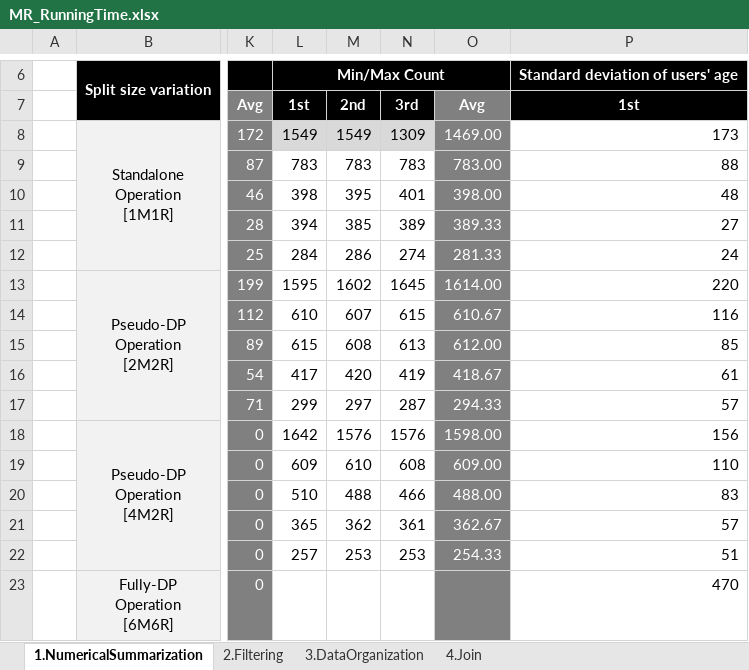
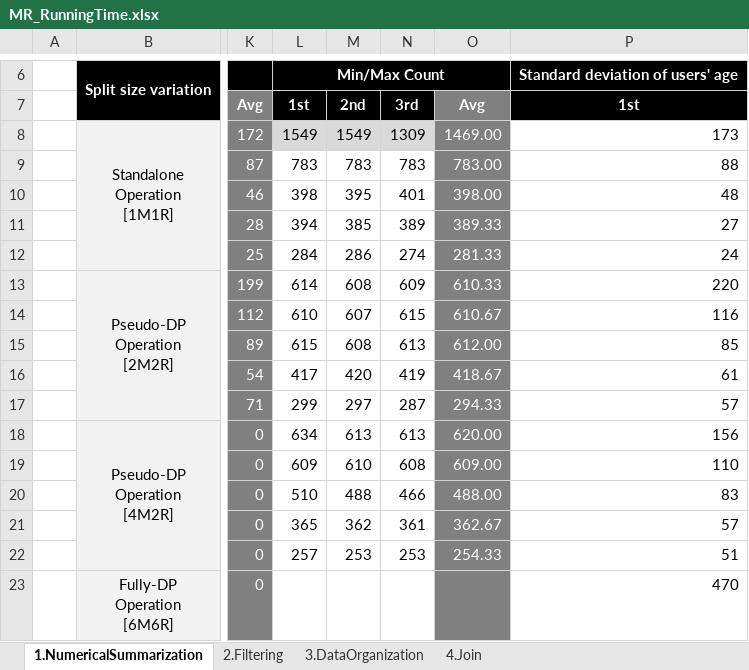
Before and after one commit to othellowhite/MapReduce, an Excel workbook: doc/MR_RunningTime.xlsx, sheet 1.NumericalSummarization, drawn as a sheet; only a part is shown, gaps mark what is left out; values as stored, in another font and other column widths than the file's, no borders; the diff names each change by its address in the sheet, - before the commit and + after, or states it on an @@ line.

```diff
--- a/doc/MR_RunningTime.xlsx (sheet 1.NumericalSummarization)
+++ b/doc/MR_RunningTime.xlsx (sheet 1.NumericalSummarization)
-L13: 1595
+L13: 614
-M13: 1602
+M13: 608
-N13: 1645
+N13: 609
-O13: 1614.00
+O13: 610.33
-L18: 1642
+L18: 634
-M18: 1576
+M18: 613
-N18: 1576
+N18: 613
-O18: 1598.00
+O18: 620.00
```
Also changed, not shown: charts or pictures, 33 other files.
